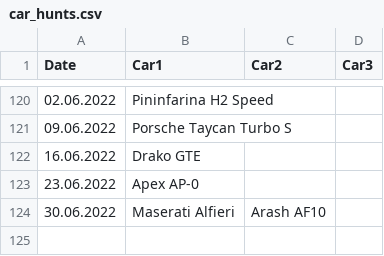
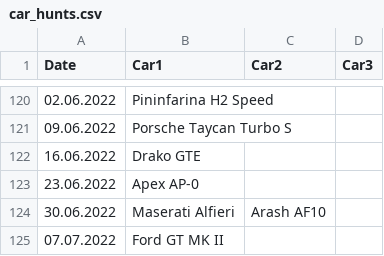
Before and after one commit to Bumblebee118/Asphalt9, a CSV file: car_hunts/car_hunts.csv, drawn as a sheet; only a part is shown, gaps mark what is left out.

Commit message:
car hunt 07.07.2022 added

```diff
--- a/car_hunts/car_hunts.csv
+++ b/car_hunts/car_hunts.csv
@@ -124 +124,2 @@ Date,Car1,Car2,Car3
 30.06.2022,Maserati Alfieri,Arash AF10,
+07.07.2022,Ford GT MK II,,
```
Also changed, not shown: 2 other files.
